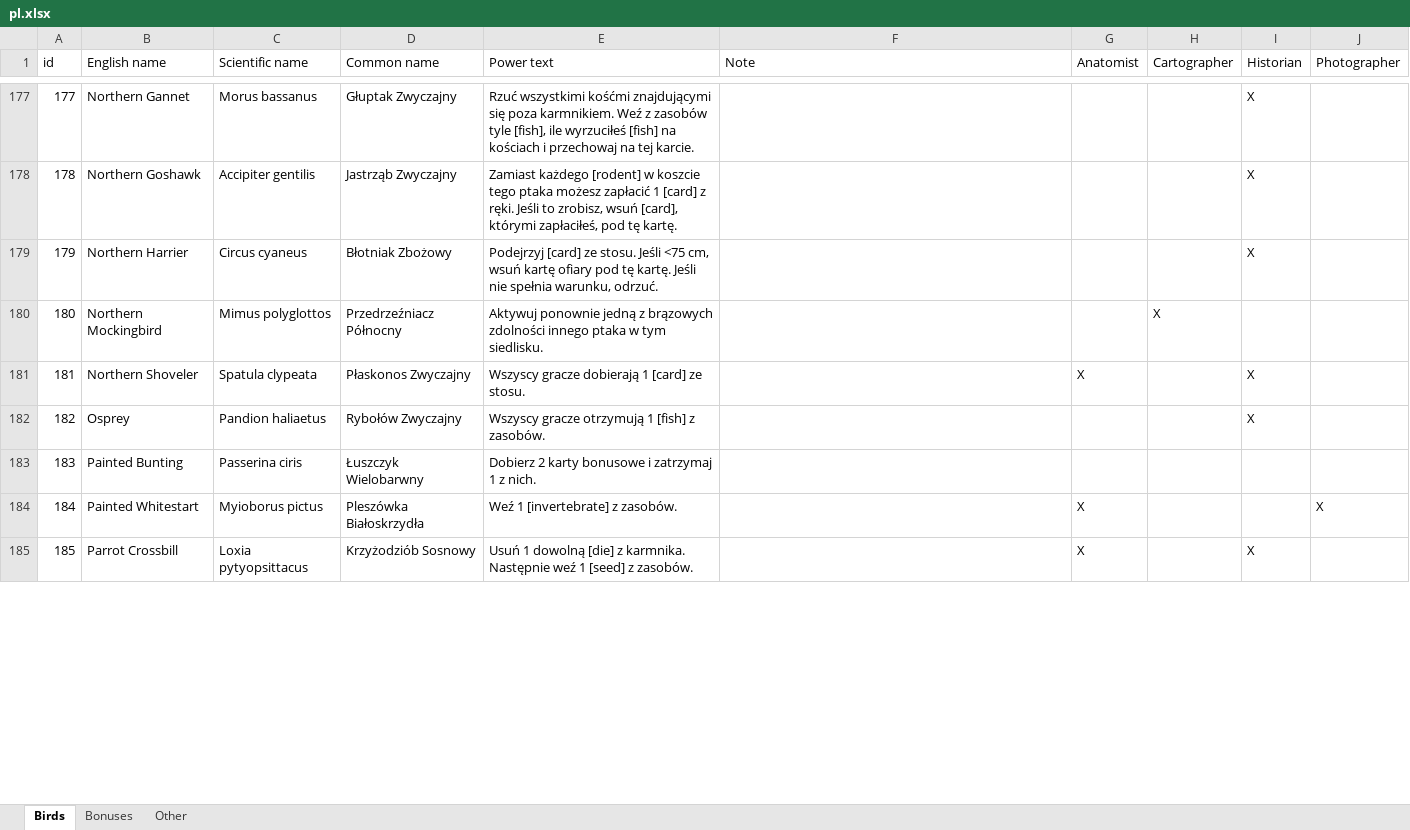
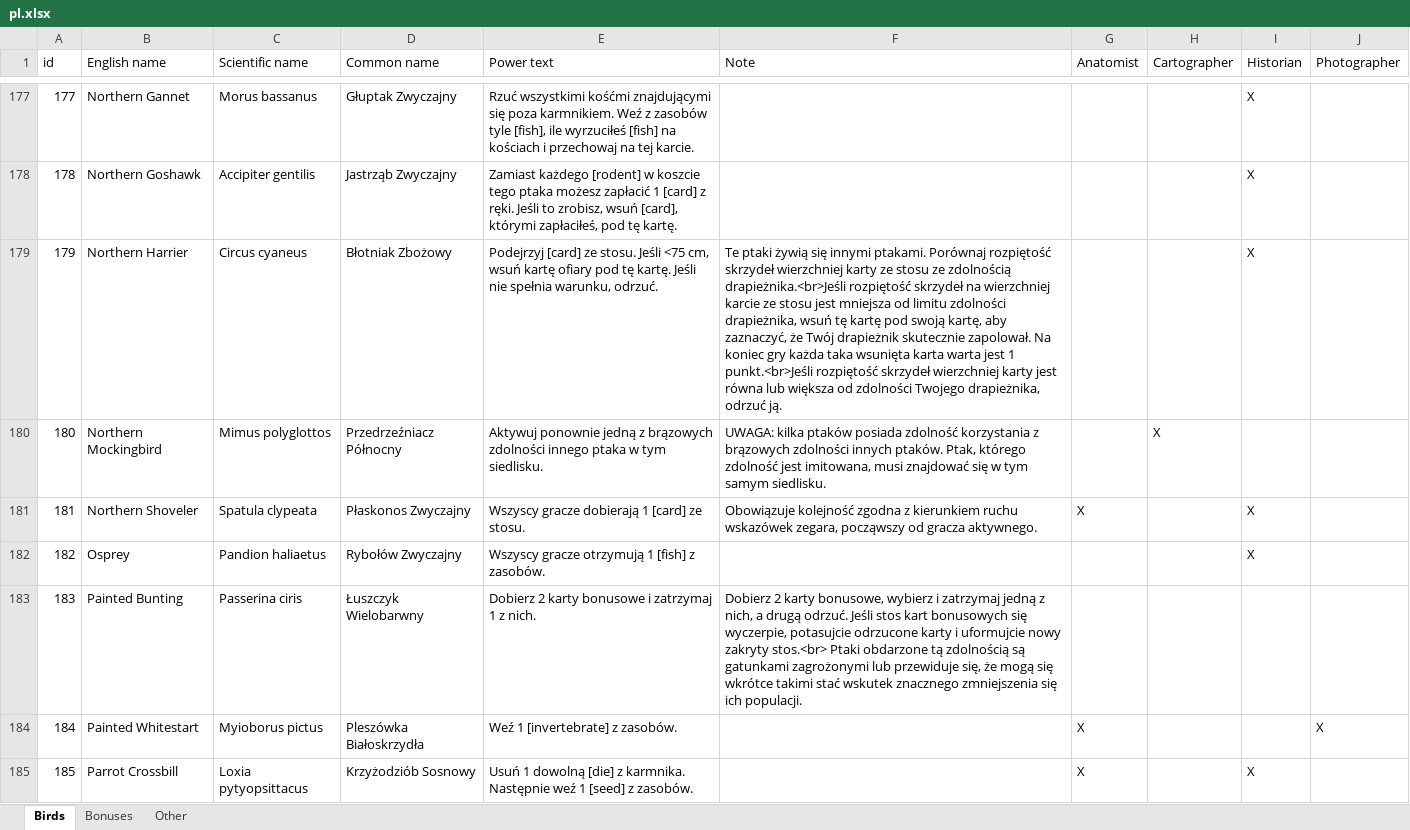
Before and after one commit to navarog/wingsearch, an Excel workbook: i18n/pl.xlsx, sheet Birds, drawn as a sheet; only a part is shown, gaps mark what is left out; values as stored, in another font and other column widths than the file's, no borders; table styles not drawn; the diff covers the shown part only; the diff names each change by its address in the sheet, - before the commit and + after, or states it on an @@ line.

```diff
--- a/i18n/pl.xlsx (sheet Birds)
+++ b/i18n/pl.xlsx (sheet Birds)
-F179 (Note): (empty)
+F179 (Note): Te ptaki żywią się innymi ptakami. Porównaj rozpiętość skrzydeł wierzchniej karty ze stosu ze zdolnością drapieżnika.<br>Jeśli rozpiętość skrzydeł na wierzchniej karcie ze stosu jest mniejsza od limitu zdolności drapieżnika, wsuń tę kartę pod swoją kartę, aby zaznaczyć, że Twój drapieżnik skutecznie zapolował. Na koniec gry każda taka wsunięta karta warta jest 1 punkt.<br>Jeśli rozpiętość skrzydeł wierzchniej karty jest równa lub większa od zdolności Twojego drapieżnika, odrzuć ją.
-F180 (Note): (empty)
+F180 (Note): UWAGA: kilka ptaków posiada zdolność korzystania z brązowych zdolności innych ptaków. Ptak, którego zdolność jest imitowana, musi znajdować się w tym samym siedlisku.
-F181 (Note): (empty)
+F181 (Note): Obowiązuje kolejność zgodna z kierunkiem ruchu wskazówek zegara, począwszy od gracza aktywnego.
-F183 (Note): (empty)
+F183 (Note): Dobierz 2 karty bonusowe, wybierz i zatrzymaj jedną z nich, a drugą odrzuć. Jeśli stos kart bonusowych się wyczerpie, potasujcie odrzucone karty i uformujcie nowy zakryty stos.<br> Ptaki obdarzone tą zdolnością są gatunkami zagrożonymi lub przewiduje się, że mogą się wkrótce takimi stać wskutek znacznego zmniejszenia się ich populacji.
```
Also changed, not shown: 131 edited cells elsewhere in this sheet, sheet Bonuses, i18n/uk.xlsx, 2 other files.
